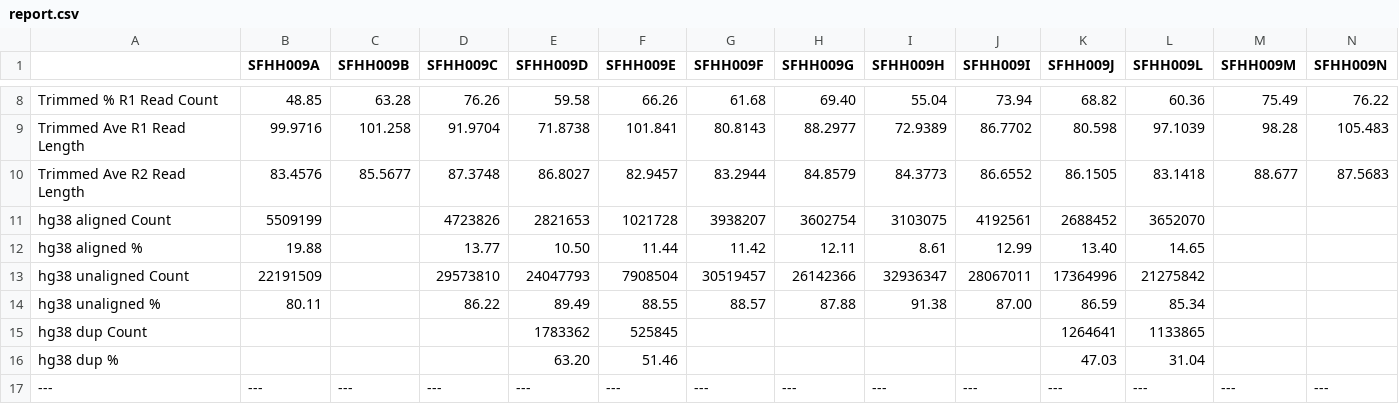
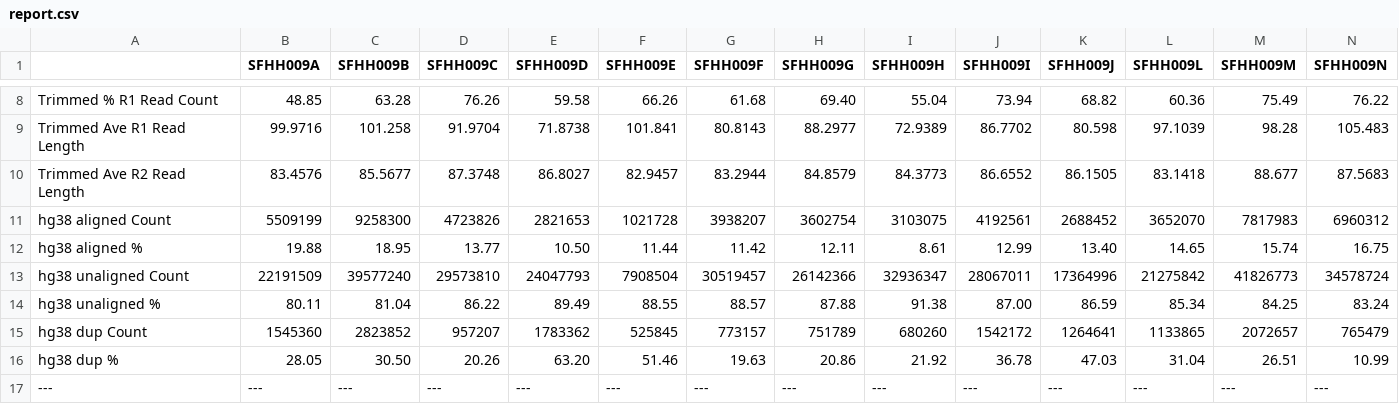
Before and after one commit to ucsffrancislab/genomics, a CSV file: data/20211208-EV/20230815-preprocess/report.csv, drawn as a sheet; only a part is shown, gaps mark what is left out; the diff covers the shown part only.

Commit message:
Report updates

```diff
--- a/data/20211208-EV/20230815-preprocess/report.csv
+++ b/data/20211208-EV/20230815-preprocess/report.csv
@@ -10,8 +10,8 @@ Trimmed Ave R1 Read Length,99.9716,101.258,91.9704,71.8738,101.841,80.8143,88.29
 Trimmed Ave R2 Read Length,83.4576,85.5677,87.3748,86.8027,82.9457,83.2944,84.8579,84.3773,86.6552,86.1505,83.1418,88.677,87.5683
-hg38 aligned Count,5509199,,4723826,2821653,1021728,3938207,3602754,3103075,4192561,2688452,3652070,,
-hg38 aligned %,19.88,,13.77,10.50,11.44,11.42,12.11,8.61,12.99,13.40,14.65,,
-hg38 unaligned Count,22191509,,29573810,24047793,7908504,30519457,26142366,32936347,28067011,17364996,21275842,,
-hg38 unaligned %,80.11,,86.22,89.49,88.55,88.57,87.88,91.38,87.00,86.59,85.34,,
-hg38 dup Count,,,,1783362,525845,,,,,1264641,1133865,,
-hg38 dup %,,,,63.20,51.46,,,,,47.03,31.04,,
+hg38 aligned Count,5509199,9258300,4723826,2821653,1021728,3938207,3602754,3103075,4192561,2688452,3652070,7817983,6960312
+hg38 aligned %,19.88,18.95,13.77,10.50,11.44,11.42,12.11,8.61,12.99,13.40,14.65,15.74,16.75
+hg38 unaligned Count,22191509,39577240,29573810,24047793,7908504,30519457,26142366,32936347,28067011,17364996,21275842,41826773,34578724
+hg38 unaligned %,80.11,81.04,86.22,89.49,88.55,88.57,87.88,91.38,87.00,86.59,85.34,84.25,83.24
+hg38 dup Count,1545360,2823852,957207,1783362,525845,773157,751789,680260,1542172,1264641,1133865,2072657,765479
+hg38 dup %,28.05,30.50,20.26,63.20,51.46,19.63,20.86,21.92,36.78,47.03,31.04,26.51,10.99
 ---,---,---,---,---,---,---,---,---,---,---,---,---,---
```
Also changed, not shown: 18 edited cells elsewhere in this file.
